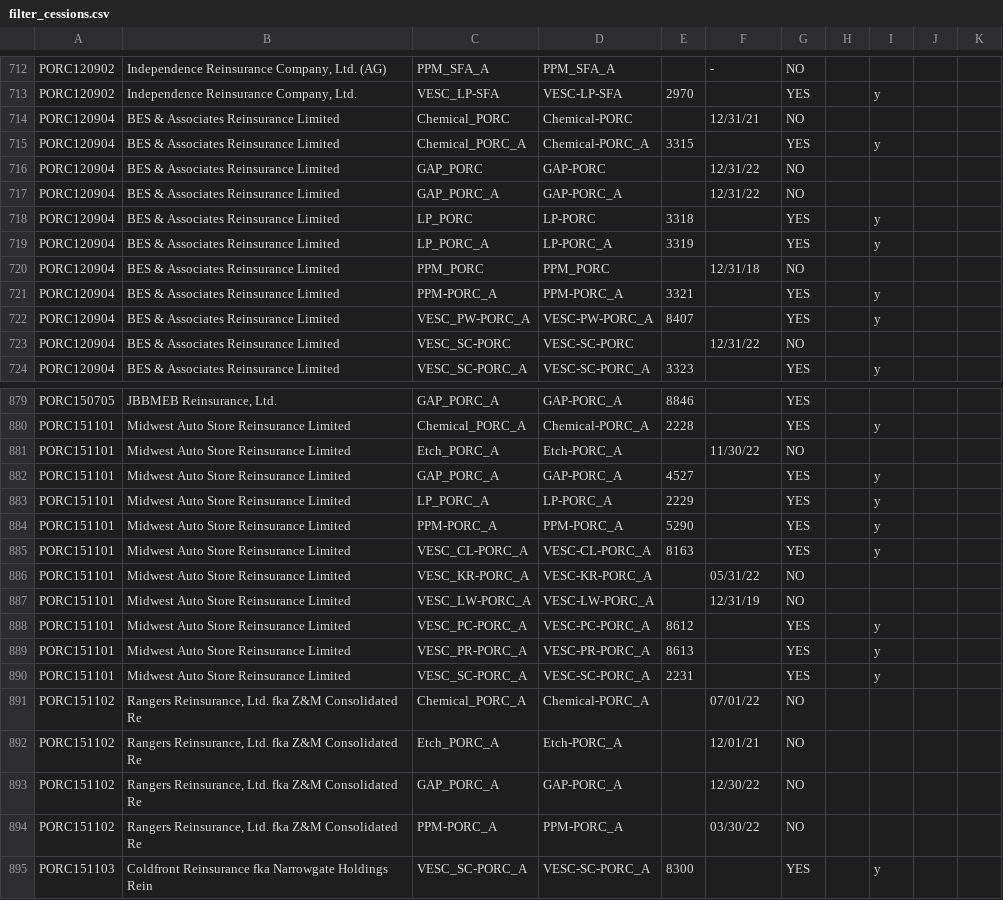
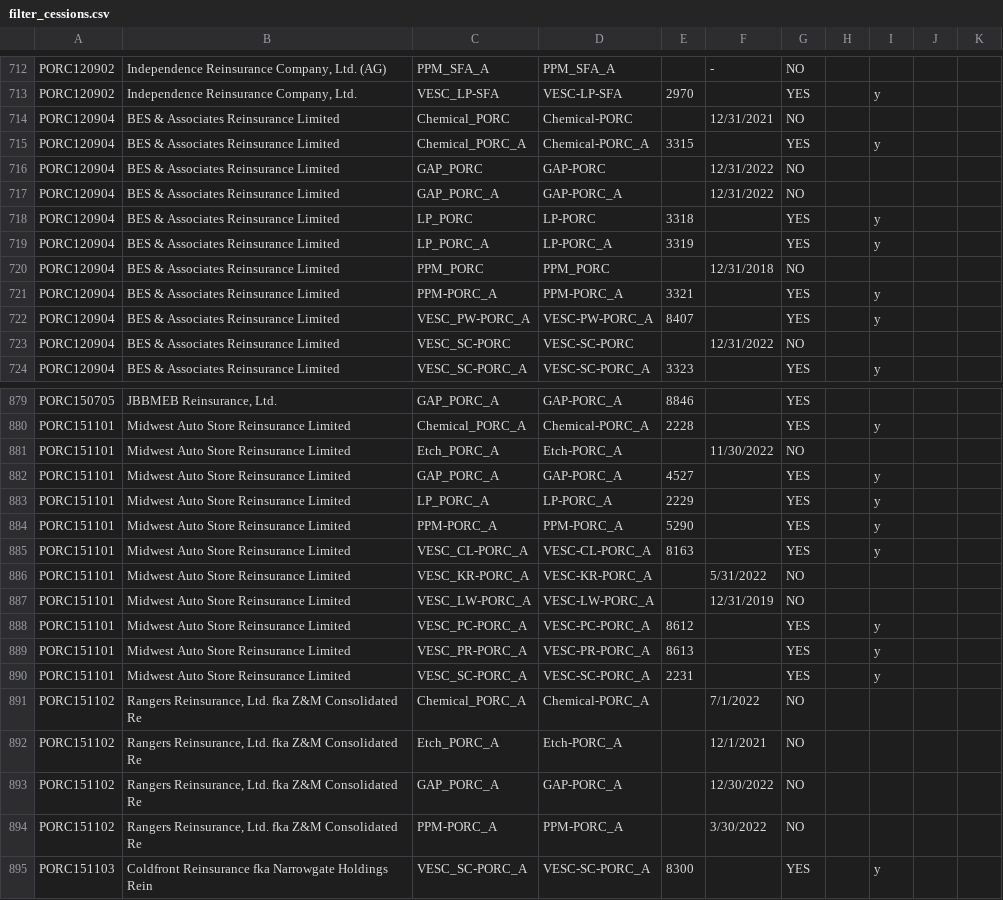
Before and after one commit to BishopCrypto/PDS, a CSV file: filter_cessions.csv, drawn as a sheet; only a part is shown, gaps mark what is left out; the diff covers the shown part only.

```diff
--- a/filter_cessions.csv
+++ b/filter_cessions.csv
@@ -714 +714 @@ PORC120902,"Independence Reinsurance Company, Ltd. ",VESC_LP-SFA,VESC-LP-SFA,297
-PORC120904,BES & Associates Reinsurance Limited ,Chemical_PORC,Chemical-PORC,,12/31/21,NO,,,,,
+PORC120904,BES & Associates Reinsurance Limited ,Chemical_PORC,Chemical-PORC,,12/31/2021,NO,,,,
@@ -716,2 +716,2 @@ PORC120904,BES & Associates Reinsurance Limited ,Chemical_PORC_A,Chemical-PORC_A
-PORC120904,BES & Associates Reinsurance Limited ,GAP_PORC,GAP-PORC,,12/31/22,NO,,,,,
-PORC120904,BES & Associates Reinsurance Limited ,GAP_PORC_A,GAP-PORC_A,,12/31/22,NO,,,,,
+PORC120904,BES & Associates Reinsurance Limited ,GAP_PORC,GAP-PORC,,12/31/2022,NO,,,,
+PORC120904,BES & Associates Reinsurance Limited ,GAP_PORC_A,GAP-PORC_A,,12/31/2022,NO,,,,
@@ -720 +720 @@ PORC120904,BES & Associates Reinsurance Limited ,LP_PORC_A,LP-PORC_A,3319,,YES,,
-PORC120904,BES & Associates Reinsurance Limited ,PPM_PORC,PPM_PORC,,12/31/18,NO,,,,,
+PORC120904,BES & Associates Reinsurance Limited ,PPM_PORC,PPM_PORC,,12/31/2018,NO,,,,
@@ -723 +723 @@ PORC120904,BES & Associates Reinsurance Limited ,VESC_PW-PORC_A,VESC-PW-PORC_A,8
-PORC120904,BES & Associates Reinsurance Limited ,VESC_SC-PORC,VESC-SC-PORC,,12/31/22,NO,,,,,
+PORC120904,BES & Associates Reinsurance Limited ,VESC_SC-PORC,VESC-SC-PORC,,12/31/2022,NO,,,,
@@ -881 +881 @@ PORC151101,Midwest Auto Store Reinsurance Limited ,Chemical_PORC_A,Chemical-PORC
-PORC151101,Midwest Auto Store Reinsurance Limited ,Etch_PORC_A,Etch-PORC_A,,11/30/22,NO,,,,,
+PORC151101,Midwest Auto Store Reinsurance Limited ,Etch_PORC_A,Etch-PORC_A,,11/30/2022,NO,,,,
@@ -886,2 +886,2 @@ PORC151101,Midwest Auto Store Reinsurance Limited ,VESC_CL-PORC_A,VESC-CL-PORC_A
-PORC151101,Midwest Auto Store Reinsurance Limited ,VESC_KR-PORC_A,VESC-KR-PORC_A,,05/31/22,NO,,,,,
-PORC151101,Midwest Auto Store Reinsurance Limited ,VESC_LW-PORC_A,VESC-LW-PORC_A,,12/31/19,NO,,,,,
+PORC151101,Midwest Auto Store Reinsurance Limited ,VESC_KR-PORC_A,VESC-KR-PORC_A,,5/31/2022,NO,,,,
+PORC151101,Midwest Auto Store Reinsurance Limited ,VESC_LW-PORC_A,VESC-LW-PORC_A,,12/31/2019,NO,,,,
@@ -891,4 +891,4 @@ PORC151101,Midwest Auto Store Reinsurance Limited ,VESC_SC-PORC_A,VESC-SC-PORC_A
-PORC151102,"Rangers Reinsurance, Ltd. fka Z&M Consolidated Re ",Chemical_PORC_A,Chemical-PORC_A,,07/01/22,NO,,,,,
-PORC151102,"Rangers Reinsurance, Ltd. fka Z&M Consolidated Re ",Etch_PORC_A,Etch-PORC_A,,12/01/21,NO,,,,,
-PORC151102,"Rangers Reinsurance, Ltd. fka Z&M Consolidated Re ",GAP_PORC_A,GAP-PORC_A,,12/30/22,NO,,,,,
-PORC151102,"Rangers Reinsurance, Ltd. fka Z&M Consolidated Re ",PPM-PORC_A,PPM-PORC_A,,03/30/22,NO,,,,,
+PORC151102,"Rangers Reinsurance, Ltd. fka Z&M Consolidated Re ",Chemical_PORC_A,Chemical-PORC_A,,7/1/2022,NO,,,,
+PORC151102,"Rangers Reinsurance, Ltd. fka Z&M Consolidated Re ",Etch_PORC_A,Etch-PORC_A,,12/1/2021,NO,,,,
+PORC151102,"Rangers Reinsurance, Ltd. fka Z&M Consolidated Re ",GAP_PORC_A,GAP-PORC_A,,12/30/2022,NO,,,,
+PORC151102,"Rangers Reinsurance, Ltd. fka Z&M Consolidated Re ",PPM-PORC_A,PPM-PORC_A,,3/30/2022,NO,,,,
```
Also changed, not shown: 107 edited cells elsewhere in this file, 1 other file.
